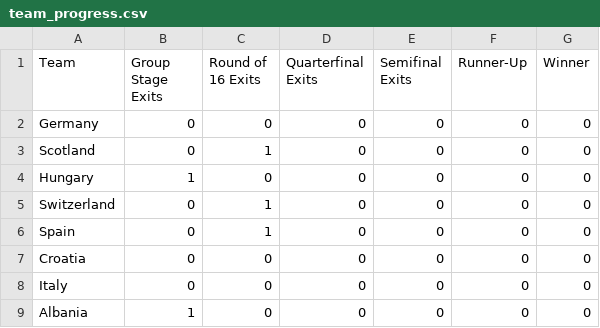
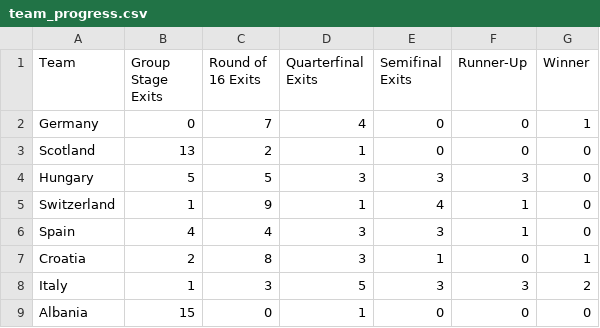
Before and after one commit to Axel98Eriksson/Project-in-Sports-Analytics, a CSV file: team_progress.csv, drawn as a sheet; only a part is shown; the diff covers the shown part only.

```diff
--- a/team_progress.csv
+++ b/team_progress.csv
@@ -1,9 +1,9 @@
 Team,Group Stage Exits,Round of 16 Exits,Quarterfinal Exits,Semifinal Exits,Runner-Up,Winner
-Germany,0,0,0,0,0,0
-Scotland,0,1,0,0,0,0
-Hungary,1,0,0,0,0,0
-Switzerland,0,1,0,0,0,0
-Spain,0,1,0,0,0,0
-Croatia,0,0,0,0,0,0
-Italy,0,0,0,0,0,0
-Albania,1,0,0,0,0,0
+Germany,0,7,4,0,0,1
+Scotland,13,2,1,0,0,0
+Hungary,5,5,3,3,3,0
+Switzerland,1,9,1,4,1,0
+Spain,4,4,3,3,1,0
+Croatia,2,8,3,1,0,1
+Italy,1,3,5,3,3,2
+Albania,15,0,1,0,0,0
```
Also changed, not shown: 64 edited cells elsewhere in this file, 1 other file.
